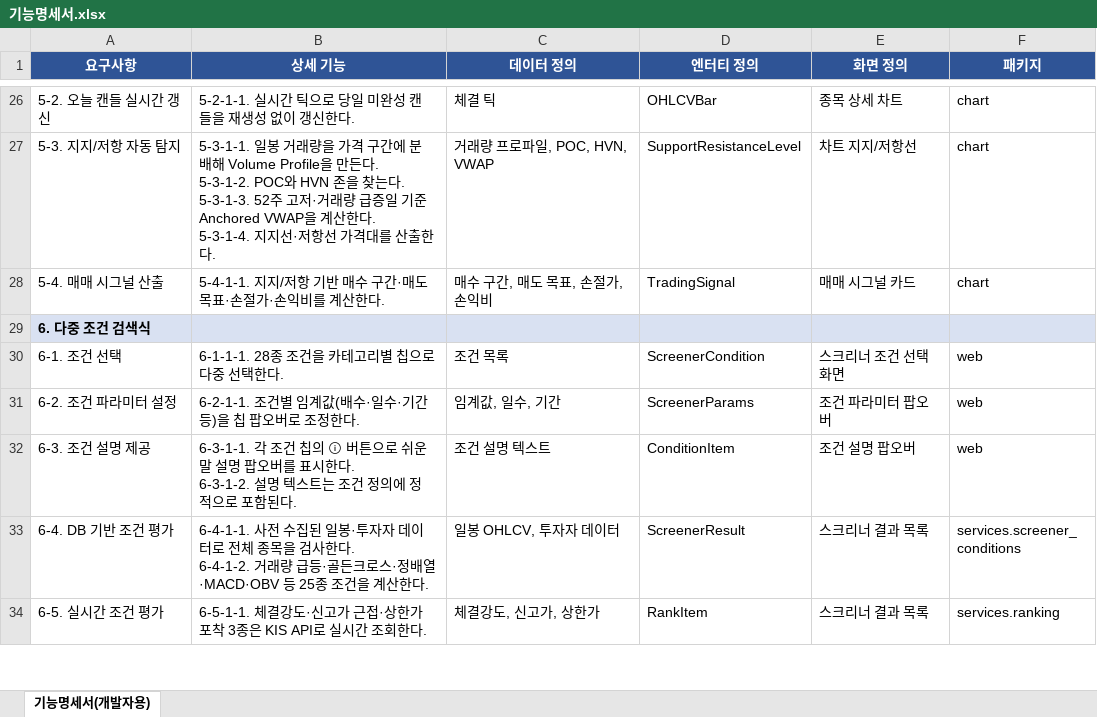
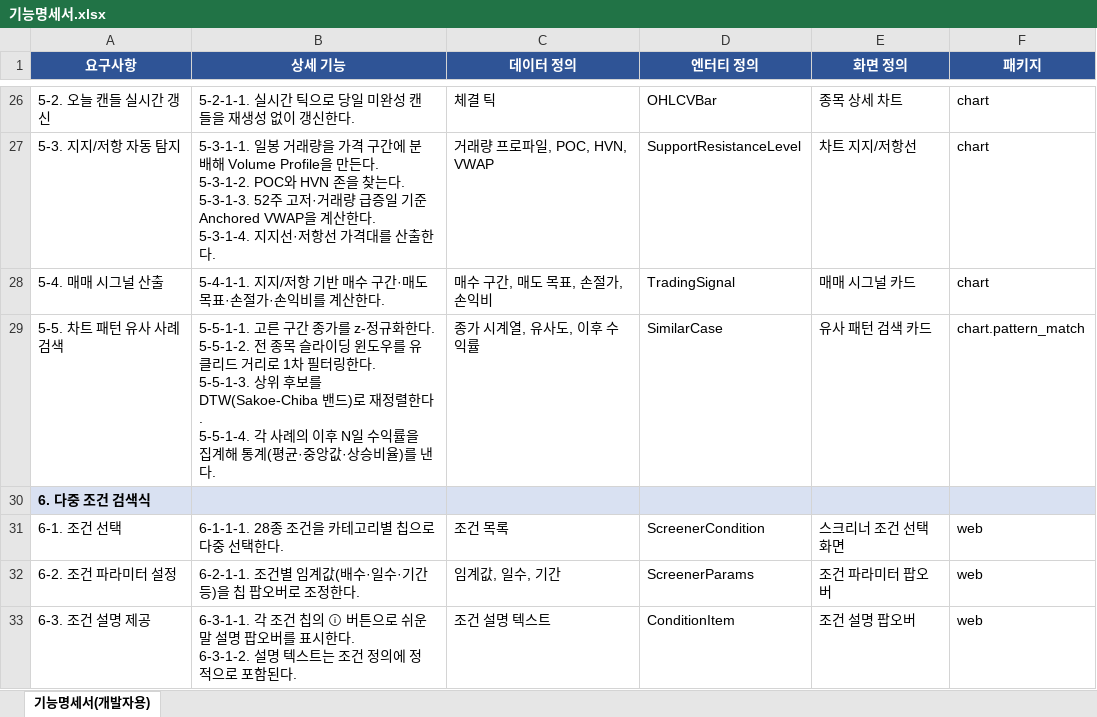
Before and after one commit to Hgyeol/Quantum_Electronics, an Excel workbook: 기능명세서.xlsx, sheet 기능명세서(개발자용), drawn as a sheet; only a part is shown, gaps mark what is left out; the shorter side is filled out with more unchanged rows; values as stored, in another font and other column widths than the file's, no borders; ↵ is a line break in a cell; the diff names each change by its address in the sheet, - before the commit and + after, or states it on an @@ line.

```diff
--- a/기능명세서.xlsx (sheet 기능명세서(개발자용))
+++ b/기능명세서.xlsx (sheet 기능명세서(개발자용))
+row 29: 5-5. 차트 패턴 유사 사례 검색 | 5-5-1-1. 고른 구간 종가를 z-정규화한다. ↵ 5-5-1-2. 전 종목 슬라이딩 윈도우를 유클리드 거리로 1차 필터링한다. ↵ 5-5-1-3. 상위 후보를 DTW(Sakoe-Chiba 밴드)로 재정렬한다. ↵ 5-5-1-4. 각 사례의 이후 N일 수익률을 집계해 통계(평균·중앙값·상승비율)를 낸다. | 종가 시계열, 유사도, 이후 수익률 | SimilarCase | 유사 패턴 검색 카드 | chart.pattern_match
```
Also changed, not shown: 기능명세서_사용자용.xlsx, 4 other files.
